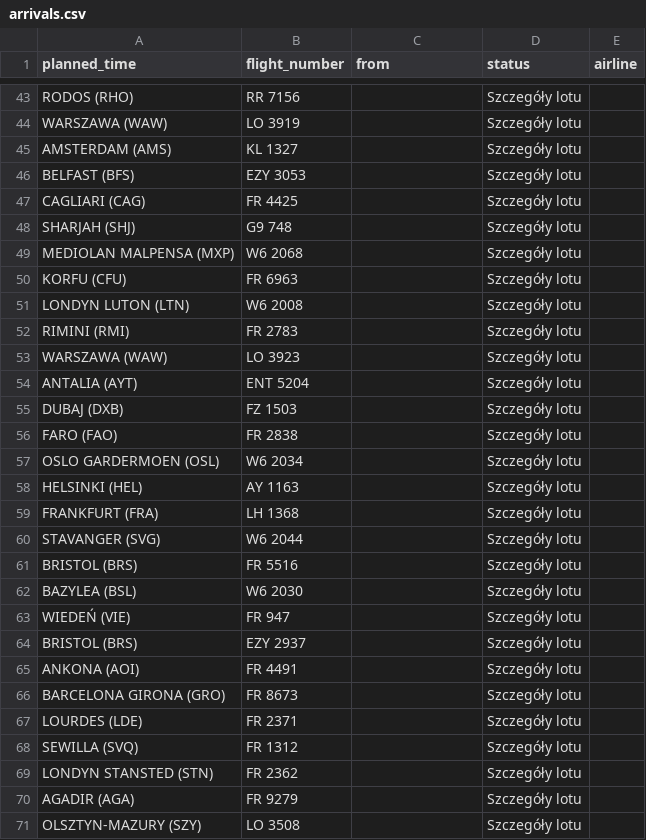
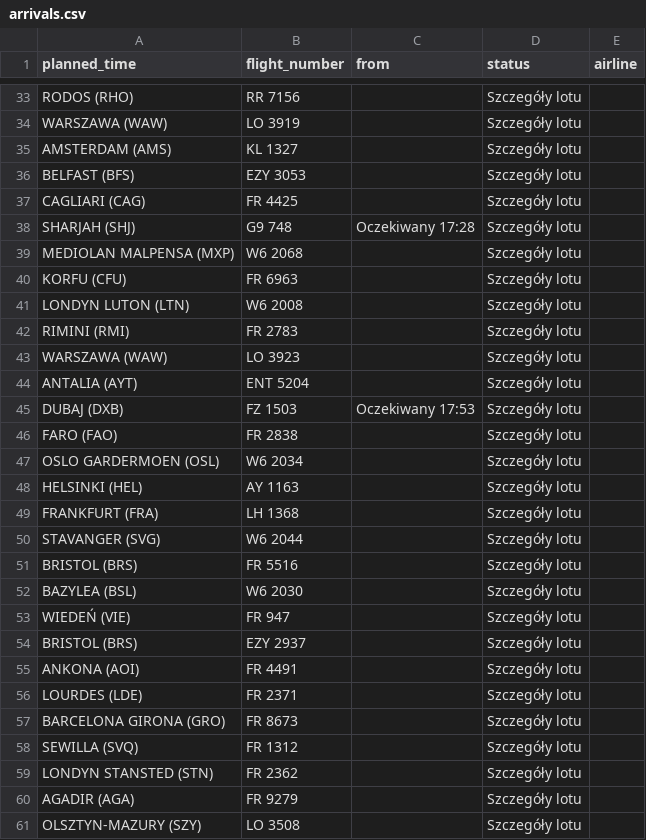
Before and after one commit to przemyslawbaran2993-droid/codex-test, a CSV file: data/arrivals.csv, drawn as a sheet; only a part is shown, gaps mark what is left out; the diff covers the shown part only.

```diff
--- a/data/arrivals.csv
+++ b/data/arrivals.csv
@@ -47,3 +37,3 @@ BELFAST (BFS);EZY 3053;;Szczegóły lotu;
 CAGLIARI (CAG);FR 4425;;Szczegóły lotu;
-SHARJAH (SHJ);G9 748;;Szczegóły lotu;
+SHARJAH (SHJ);G9 748;Oczekiwany 17:28;Szczegóły lotu;
 MEDIOLAN MALPENSA (MXP);W6 2068;;Szczegóły lotu;
@@ -54,3 +44,3 @@ WARSZAWA (WAW);LO 3923;;Szczegóły lotu;
 ANTALIA (AYT);ENT 5204;;Szczegóły lotu;
-DUBAJ (DXB);FZ 1503;;Szczegóły lotu;
+DUBAJ (DXB);FZ 1503;Oczekiwany 17:53;Szczegóły lotu;
 FARO (FAO);FR 2838;;Szczegóły lotu;
@@ -65,4 +55,4 @@ BRISTOL (BRS);EZY 2937;;Szczegóły lotu;
 ANKONA (AOI);FR 4491;;Szczegóły lotu;
+LOURDES (LDE);FR 2371;;Szczegóły lotu;
 BARCELONA GIRONA (GRO);FR 8673;;Szczegóły lotu;
-LOURDES (LDE);FR 2371;;Szczegóły lotu;
 SEWILLA (SVQ);FR 1312;;Szczegóły lotu;
```
Also changed, not shown: 10 removed rows and 14 edited cells elsewhere in this file.
